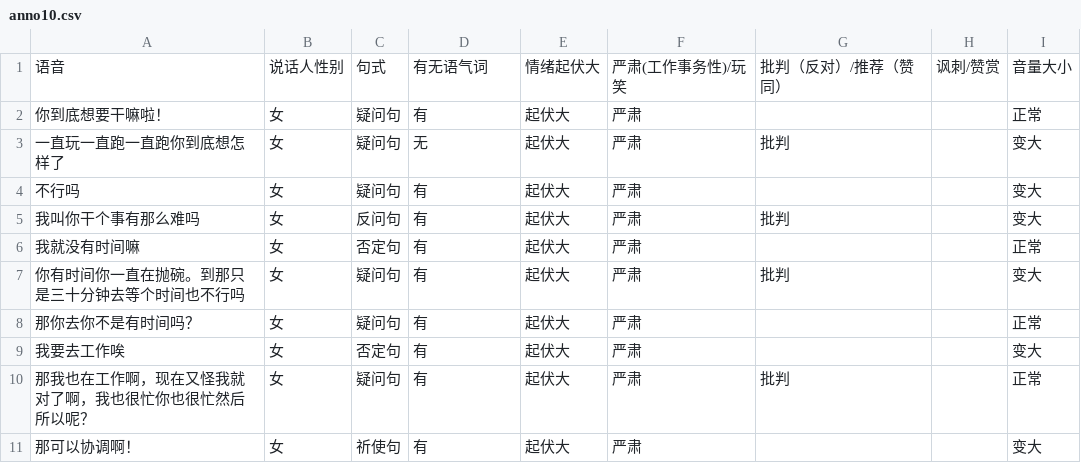
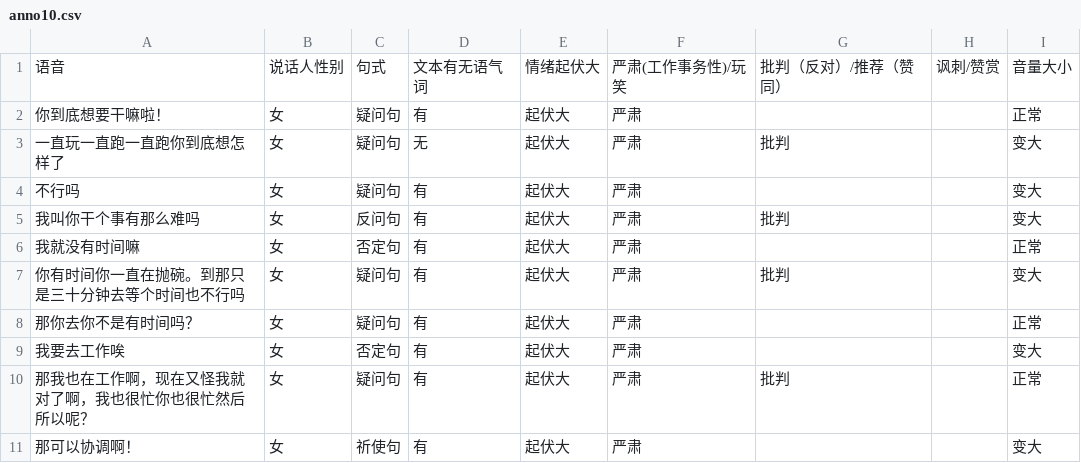
Before and after one commit to brucechin/affectiveComp, a CSV file: annotation/anno10.csv, drawn as a sheet.

```diff
--- a/annotation/anno10.csv
+++ b/annotation/anno10.csv
@@ -1,2 +1,2 @@
-语音,说话人性别,句式,有无语气词,情绪起伏大,严肃(工作事务性)/玩笑,批判（反对）/推荐（赞同）,讽刺/赞赏,音量大小
+语音,说话人性别,句式,文本有无语气词,情绪起伏大,严肃(工作事务性)/玩笑,批判（反对）/推荐（赞同）,讽刺/赞赏,音量大小
 你到底想要干嘛啦！,女,疑问句,有,起伏大,严肃,,,正常
```
Also changed, not shown: annotation/anno11.csv, annotation/anno12.csv, 17 other files.
